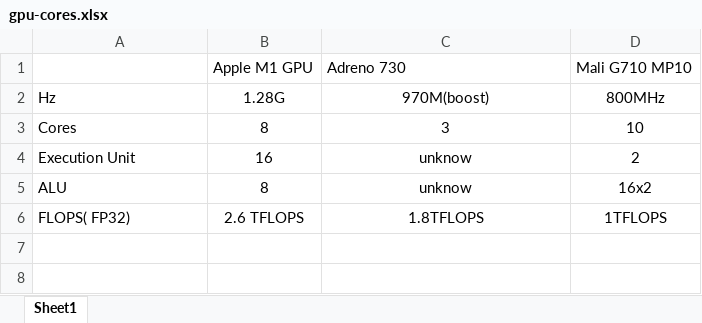
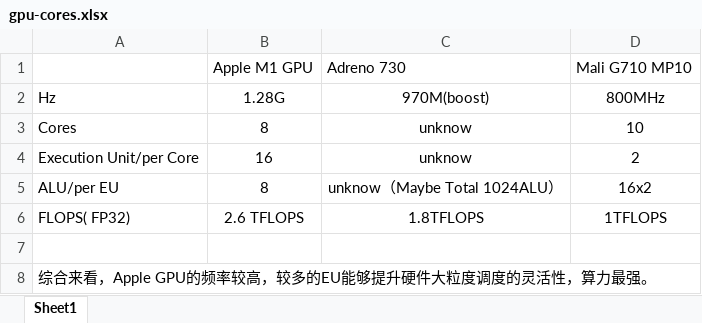
Before and after one commit to COthello/mesadoc, an Excel workbook: gpu-cores.xlsx, sheet Sheet1, drawn as a sheet; values as stored, in another font and other column widths than the file's, no borders; the diff names each change by its address in the sheet, - before the commit and + after, or states it on an @@ line.

Commit message:
Add files via upload

```diff
--- a/gpu-cores.xlsx (sheet Sheet1)
+++ b/gpu-cores.xlsx (sheet Sheet1)
-C3: 3
+C3: unknow
-A4: Execution Unit
+A4: Execution Unit/per Core
-A5: ALU
+A5: ALU/per EU
-C5: unknow
+C5: unknow（Maybe Total 1024ALU）
+row 7: (empty)
+row 8: 综合来看，Apple GPU的频率较高，较多的EU能够提升硬件大粒度调度的灵活性，算力最强。
```
